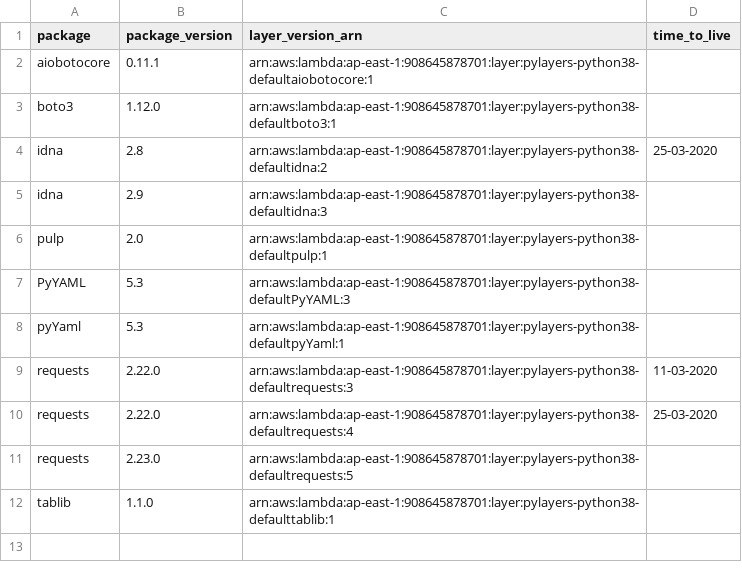
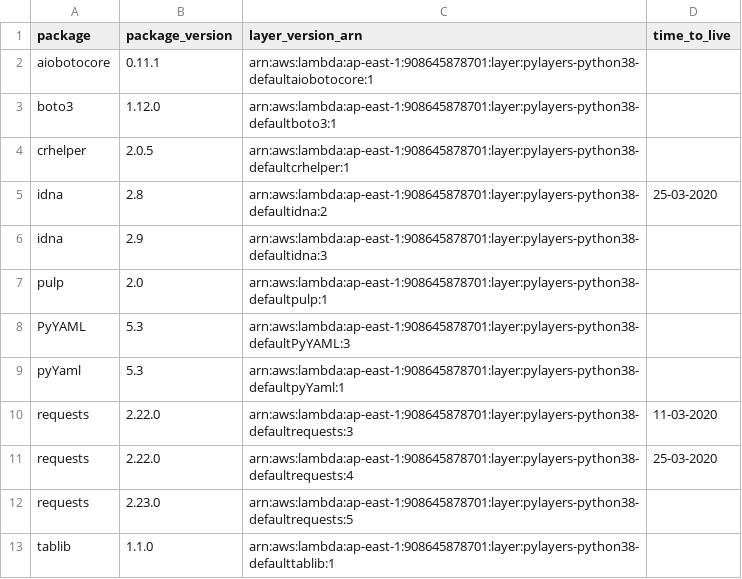
Before and after one commit to keithrozario/KLayers-default, a CSV file: deployments/python3.8/arns/ap-east-1.csv, drawn as a sheet.

```diff
--- a/deployments/python3.8/arns/ap-east-1.csv
+++ b/deployments/python3.8/arns/ap-east-1.csv
@@ -3,2 +3,3 @@ aiobotocore,0.11.1,arn:aws:lambda:ap-east-1:908645878701:layer:pylayers-python38
 boto3,1.12.0,arn:aws:lambda:ap-east-1:908645878701:layer:pylayers-python38-defaultboto3:1,
+crhelper,2.0.5,arn:aws:lambda:ap-east-1:908645878701:layer:pylayers-python38-defaultcrhelper:1,
 idna,2.8,arn:aws:lambda:ap-east-1:908645878701:layer:pylayers-python38-defaultidna:2,25-03-2020
```
Also changed, not shown: deployments/python3.8/arns/ap-southeast-1.csv, deployments/python3.8/arns/me-south-1.csv.
